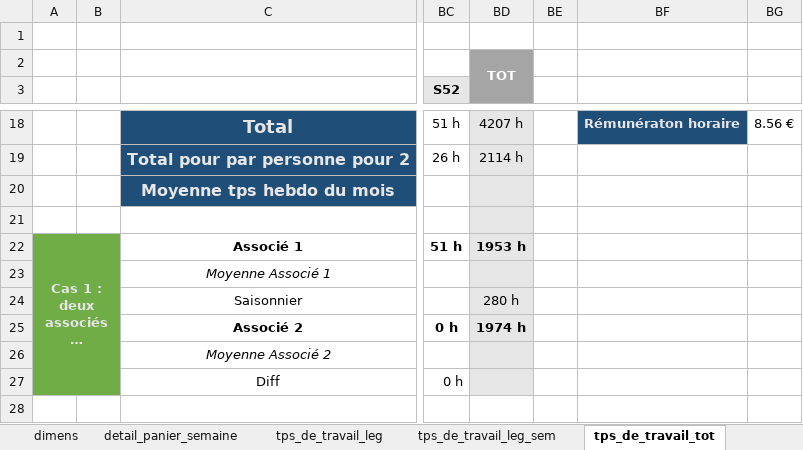
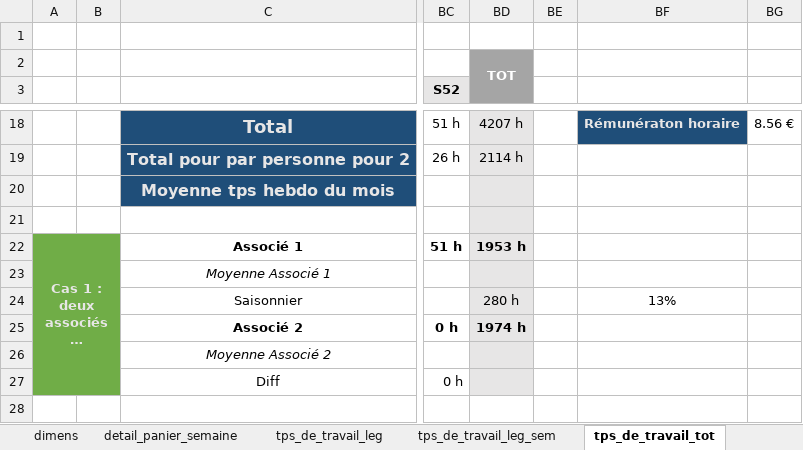
Before and after one commit to Guih44Yahoo/bprea2, an Excel workbook: planning_ghu.xlsm, sheet tps_de_travail_tot, drawn as a sheet; only a part is shown, gaps mark what is left out; long unchanged cells end in …; values as stored, in another font and other column widths than the file's, no borders; conditional formats not drawn; 1 other sheet too large or unreadable and not compared; the diff names each change by its address in the sheet, - before the commit and + after, or states it on an @@ line.

```diff
--- a/planning_ghu.xlsm (sheet tps_de_travail_tot)
+++ b/planning_ghu.xlsm (sheet tps_de_travail_tot)
-BF24: (empty)
+BF24: 13%
```
Also changed, not shown: sheet Administratif, 1 other file.
